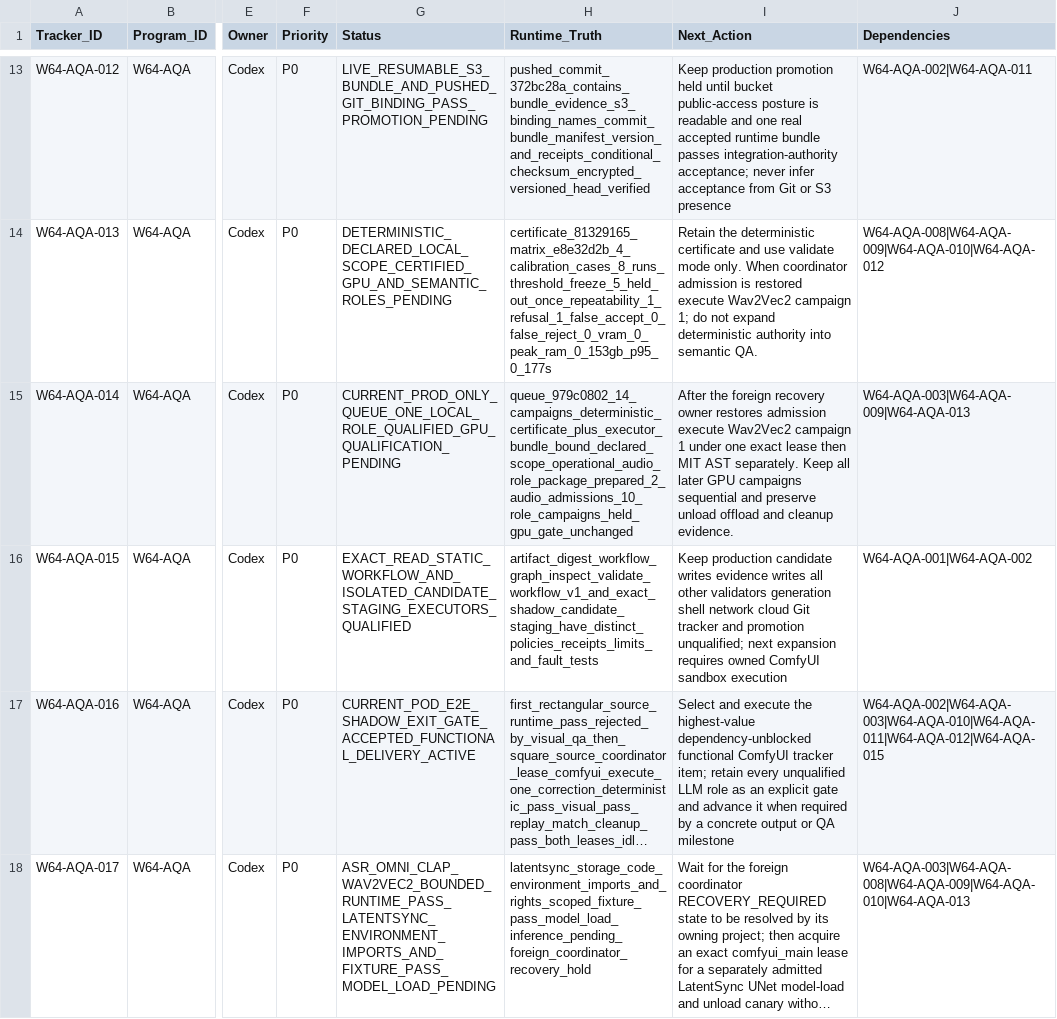
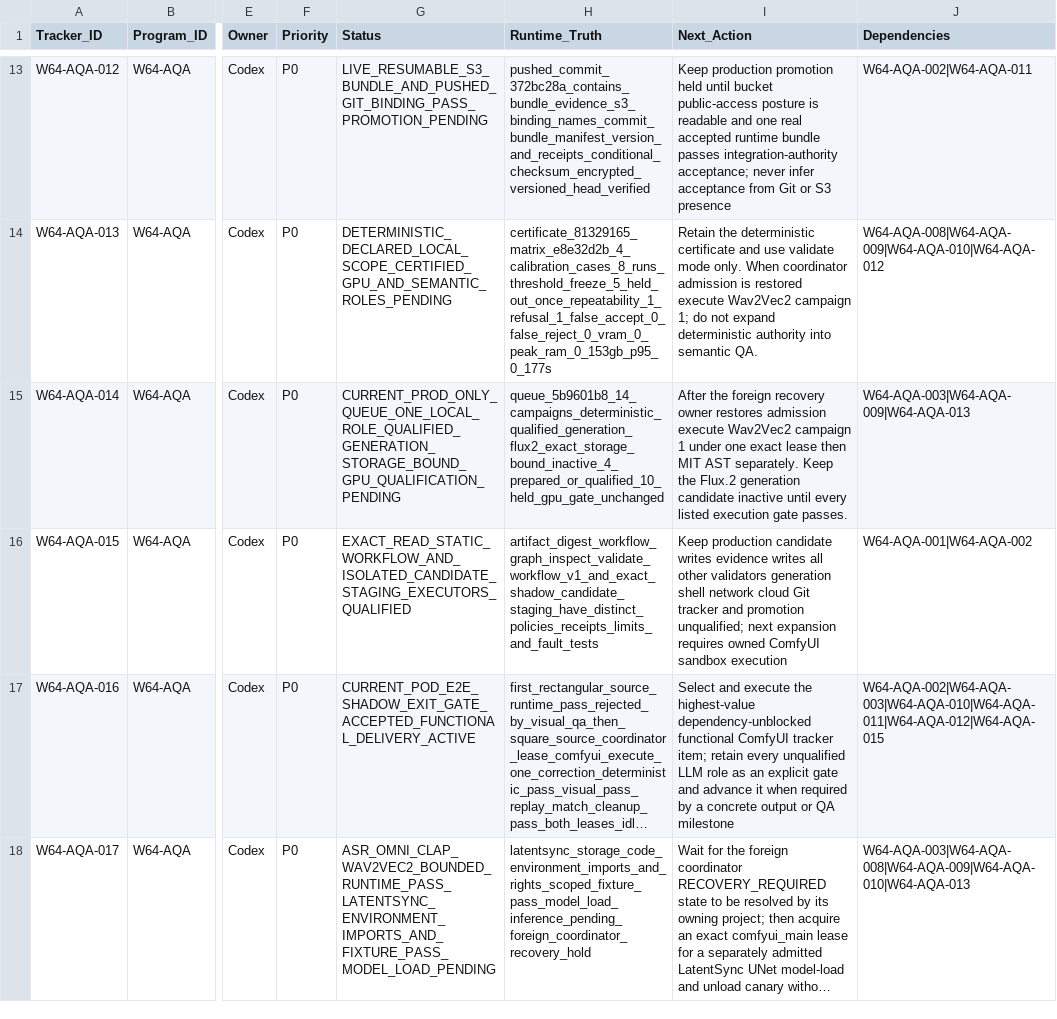
Before and after one commit to KevinSGarrett/Comfy_UI_Main, a CSV file: Plan/Tracker/Waves/Wave64/WAVE64_RUNPOD_AUTONOMOUS_MULTIMODAL_QA_TRACKER_ROWS.csv, drawn as a sheet; only a part is shown, gaps mark what is left out; long unchanged cells end in …; the diff covers the shown part only; the diff names each change by its address in the sheet, - before the commit and + after, or states it on an @@ line.

```diff
--- a/Plan/Tracker/Waves/Wave64/WAVE64_RUNPOD_AUTONOMOUS_MULTIMODAL_QA_TRACKER_ROWS.csv
+++ b/Plan/Tracker/Waves/Wave64/WAVE64_RUNPOD_AUTONOMOUS_MULTIMODAL_QA_TRACKER_ROWS.csv
-G15 (Status): CURRENT_PROD_ONLY_QUEUE_ONE_LOCAL_ROLE_QUALIFIED_GPU_QUALIFICATION_PENDING
+G15 (Status): CURRENT_PROD_ONLY_QUEUE_ONE_LOCAL_ROLE_QUALIFIED_GENERATION_STORAGE_BOUND_GPU_QUALIFICATION_PENDING
-H15 (Runtime_Truth): queue_979c0802_14_campaigns_deterministic_certificate_plus_executor_bundle_bound_declared_scope_operational_audio_role_package_prepared_2_audio_admissions_10_role_campaigns_held_gpu_gate_unchanged
+H15 (Runtime_Truth): queue_5b9601b8_14_campaigns_deterministic_qualified_generation_flux2_exact_storage_bound_inactive_4_prepared_or_qualified_10_held_gpu_gate_unchanged
-I15 (Next_Action): …separately. Keep all later GPU campaigns sequential and preserve unload offload and cleanup evidence.
+I15 (Next_Action): …separately. Keep the Flux.2 generation candidate inactive until every listed execution gate passes.
```
Also changed, not shown: 4 edited cells elsewhere in this file, Plan/Items/Waves/Wave64/WAVE64_RUNPOD_AUTONOMOUS_MULTIMODAL_QA_ITEM_ROWS.csv, 12 other files.
